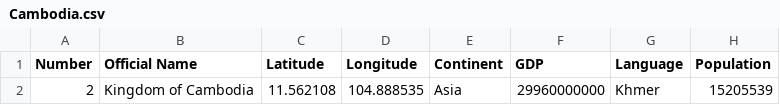
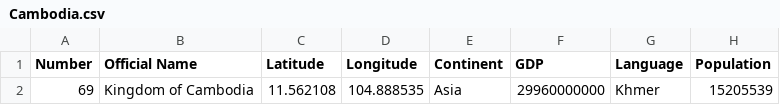
Before and after one commit to 9907daniel/Givplus, a CSV file: backend/files/nation/Cambodia.csv, drawn as a sheet; only a part is shown; the diff names each change by its address in the sheet, - before the commit and + after, or states it on an @@ line.

```diff
--- a/backend/files/nation/Cambodia.csv
+++ b/backend/files/nation/Cambodia.csv
-A2 (Number): 2
+A2 (Number): 69
```
Also changed, not shown: backend/files/nation/Ukraine.csv, 7 other files.
